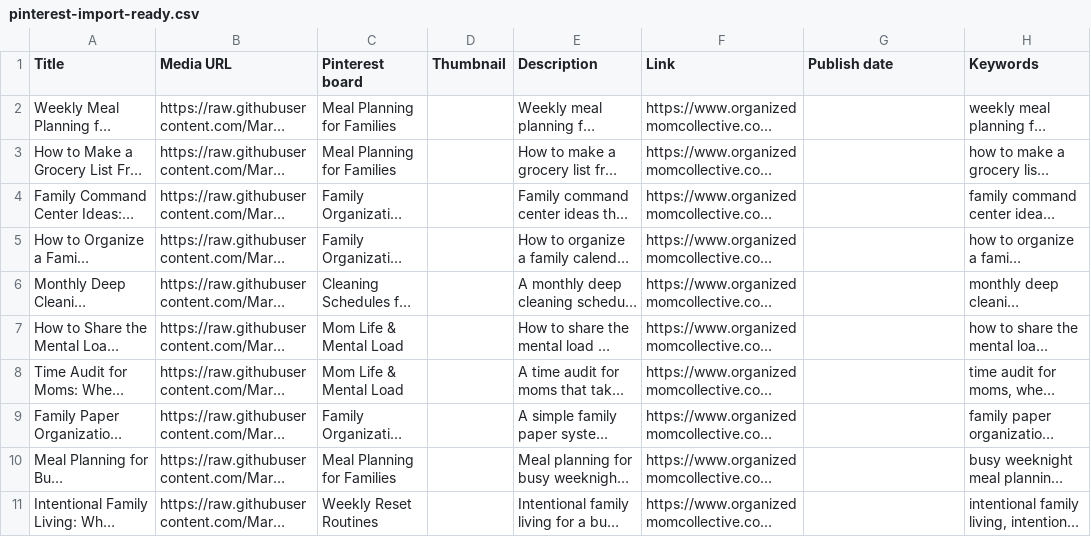
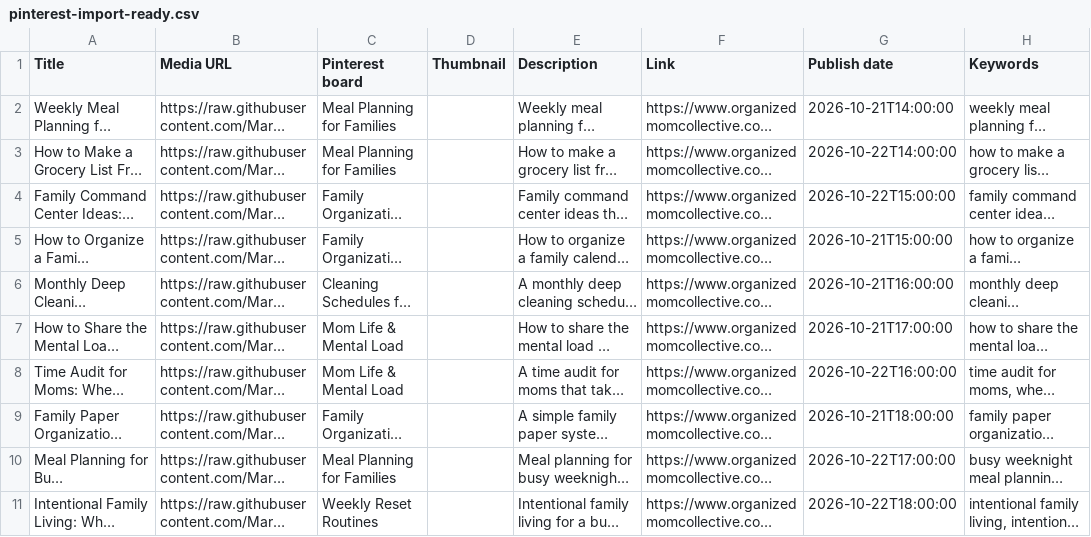
Before and after one commit to Mark-NYC/organized-mom-collective, a CSV file: design/pinterest/gemini-batch-02/approved-2026-10-19/pinterest-import-ready.csv, drawn as a sheet; long unchanged cells end in …; the diff names each change by its address in the sheet, - before the commit and + after, or states it on an @@ line.

```diff
--- a/design/pinterest/gemini-batch-02/approved-2026-10-19/pinterest-import-ready.csv
+++ b/design/pinterest/gemini-batch-02/approved-2026-10-19/pinterest-import-ready.csv
-G2 (Publish date): (empty)
+G2 (Publish date): 2026-10-21T14:00:00
-G3 (Publish date): (empty)
+G3 (Publish date): 2026-10-22T14:00:00
-G4 (Publish date): (empty)
+G4 (Publish date): 2026-10-22T15:00:00
-G5 (Publish date): (empty)
+G5 (Publish date): 2026-10-21T15:00:00
-G6 (Publish date): (empty)
+G6 (Publish date): 2026-10-21T16:00:00
-G7 (Publish date): (empty)
+G7 (Publish date): 2026-10-21T17:00:00
-G8 (Publish date): (empty)
+G8 (Publish date): 2026-10-22T16:00:00
-G9 (Publish date): (empty)
+G9 (Publish date): 2026-10-21T18:00:00
-G10 (Publish date): (empty)
+G10 (Publish date): 2026-10-22T17:00:00
-G11 (Publish date): (empty)
+G11 (Publish date): 2026-10-22T18:00:00
```
Also changed, not shown: design/pinterest/gemini-batch-02/approved-2026-10-19/pinterest-metadata.csv, 2 other files.
